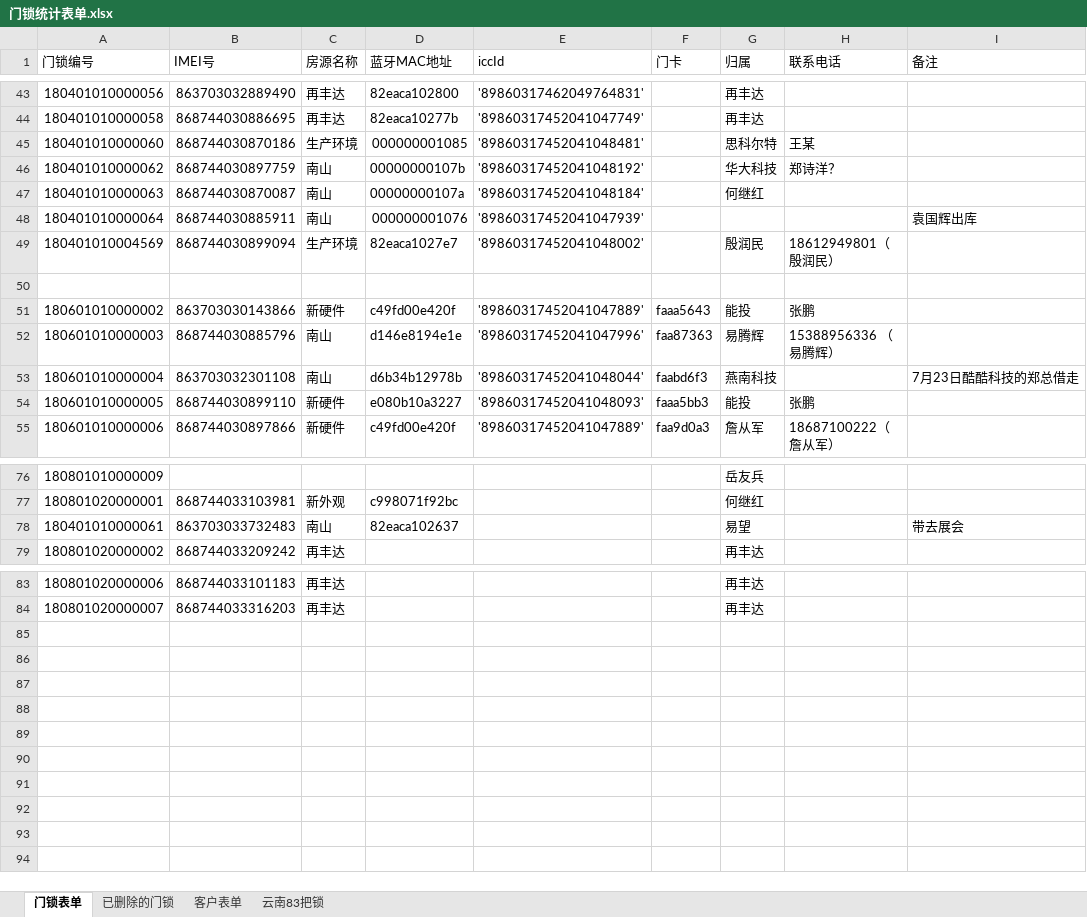
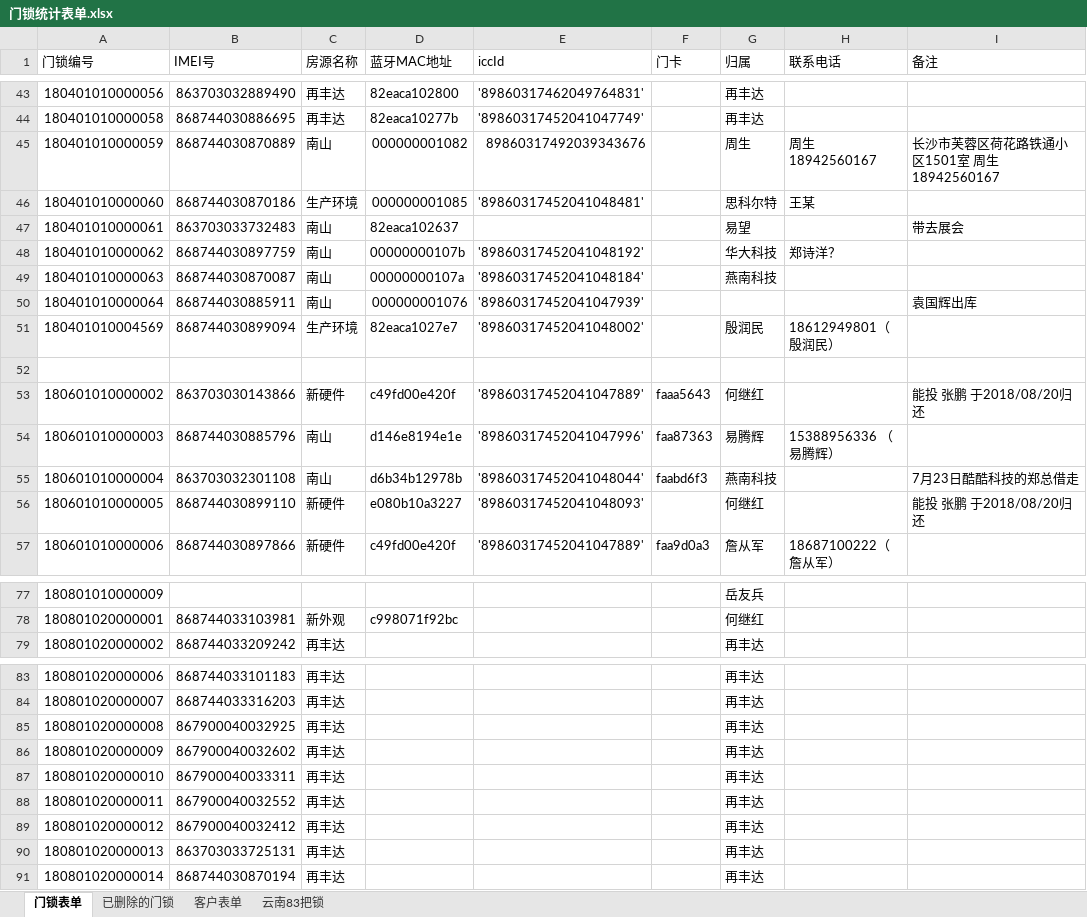
Before and after one commit to hejihong/learngit, an Excel workbook: 门锁统计表单.xlsx, sheet 门锁表单, drawn as a sheet; only a part is shown, gaps mark what is left out; values as stored, in another font and other column widths than the file's, no cell formats; addresses are those after the commit; the diff covers the shown part only; the diff names each change by its address in the sheet, - before the commit and + after, or states it on an @@ line.

```diff
--- a/门锁统计表单.xlsx (sheet 门锁表单)
+++ b/门锁统计表单.xlsx (sheet 门锁表单)
+row 45: 180401010000059 | 868744030870889 | 南山 | 000000001082 | 89860317492039343676 |  | 周生 | 周生 18942560167 | 长沙市芙蓉区荷花路铁通小区1501室 周生 18942560167
@@ row 78 moved to row 47: 180401010000061 @@
-G49 (归属): 何继红
+G49 (归属): 燕南科技
-G53 (归属): 能投
+G53 (归属): 何继红
-H53 (联系电话): 张鹏
+H53 (联系电话): (empty)
-I53 (备注): (empty)
+I53 (备注): 能投 张鹏 于2018/08/20归还
-F56 (门卡): faaa5bb3
+F56 (门卡): (empty)
-G56 (归属): 能投
+G56 (归属): 何继红
-H56 (联系电话): 张鹏
+H56 (联系电话): (empty)
-I56 (备注): (empty)
+I56 (备注): 能投 张鹏 于2018/08/20归还
+row 85: 180801020000008 | 867900040032925 | 再丰达 |  |  |  | 再丰达
+row 86: 180801020000009 | 867900040032602 | 再丰达 |  |  |  | 再丰达
+row 87: 180801020000010 | 867900040033311 | 再丰达 |  |  |  | 再丰达
+row 88: 180801020000011 | 867900040032552 | 再丰达 |  |  |  | 再丰达
+row 89: 180801020000012 | 867900040032412 | 再丰达 |  |  |  | 再丰达
+row 90: 180801020000013 | 863703033725131 | 再丰达 |  |  |  | 再丰达
+row 91: 180801020000014 | 868744030870194 | 再丰达 |  |  |  | 再丰达
```
Also changed, not shown: 1 removed row and 1 edited cell elsewhere in this sheet, sheet 客户表单, cell formats, 门锁出入库登记表.xlsx.
